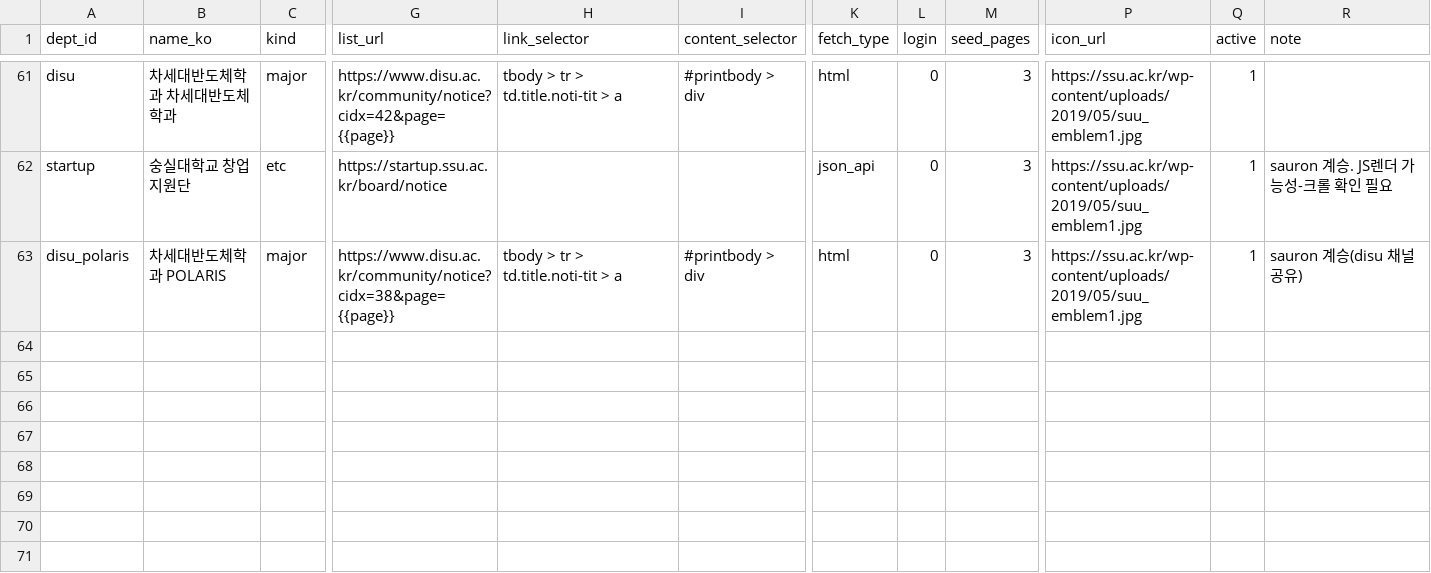
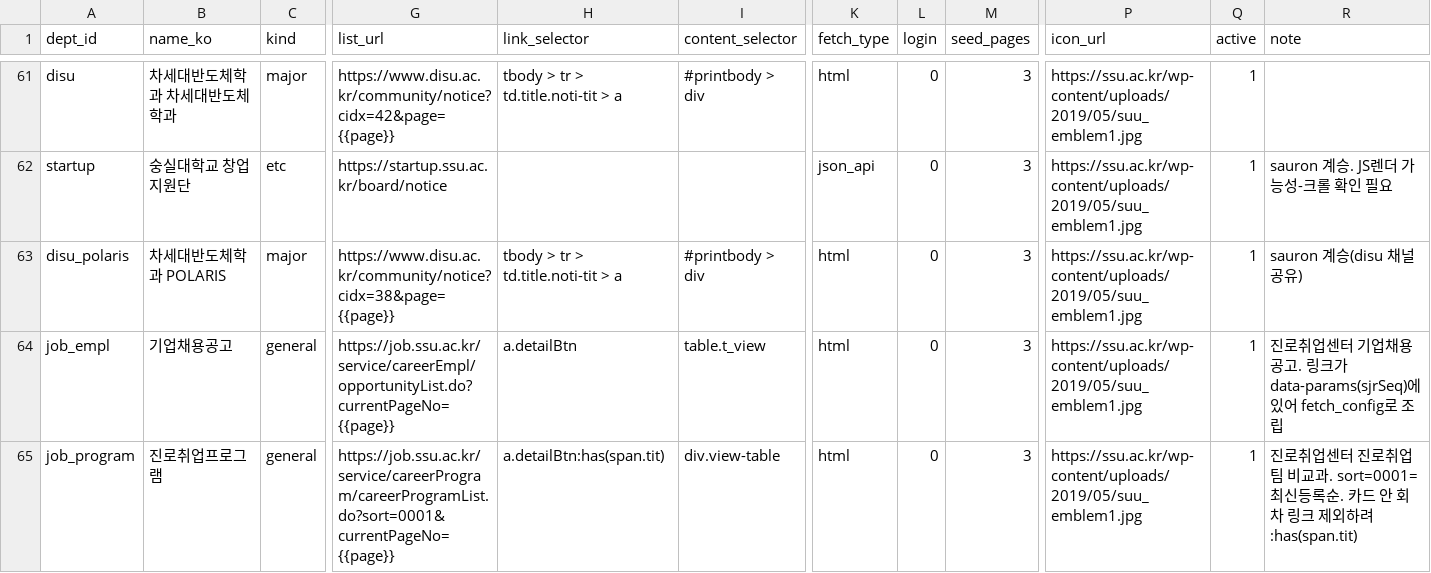
Before and after one commit to lota09/sauron, a CSV file: init/depts_seed.csv, drawn as a sheet; only a part is shown, gaps mark what is left out; rows hold the shown columns only; the diff names each change by its address in the sheet, - before the commit and + after, or states it on an @@ line.

```diff
--- a/init/depts_seed.csv
+++ b/init/depts_seed.csv
+row 64: job_empl | 기업채용공고 | general | https://job.ssu.ac.kr/service/careerEmpl/opportunityList.do?currentPageNo={{page}} | a.detailBtn | table.t_view | html | 0 | 3 | https://ssu.ac.kr/wp-content/uploads/2019/05/suu_emblem1.jpg | 1 | 진로취업센터 기업채용공고. 링크가 data-params(sjrSeq)에 있어 fetch_config로 조립
+row 65: job_program | 진로취업프로그램 | general | https://job.ssu.ac.kr/service/careerProgram/careerProgramList.do?sort=0001&currentPageNo={{page}} | a.detailBtn:has(span.tit) | div.view-table | html | 0 | 3 | https://ssu.ac.kr/wp-content/uploads/2019/05/suu_emblem1.jpg | 1 | 진로취업센터 진로취업팀 비교과. sort=0001=최신등록순. 카드 안 회차 링크 제외하려 :has(span.tit)
```
Also changed, not shown: 7 other files.
